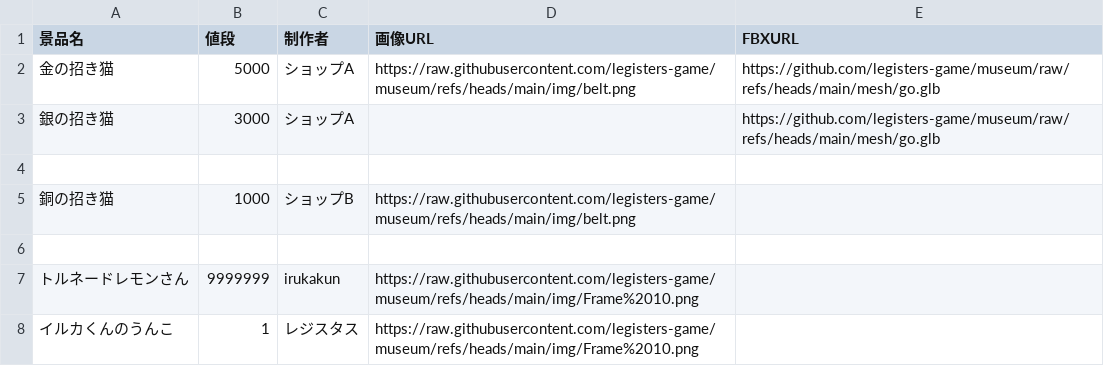
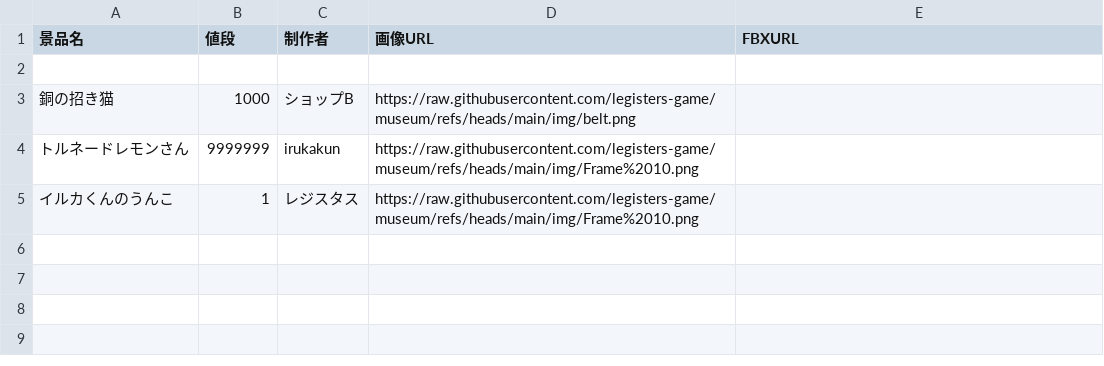
Before and after one commit to legisters-game/museum, a CSV file: data.csv, drawn as a sheet.

Commit message:
Update data.csv with new entries
Removed some entries and added new ones in the CSV.

```diff
--- a/data.csv
+++ b/data.csv
@@ -1,7 +1,4 @@
 景品名,値段,制作者,画像URL,FBXURL
-金の招き猫,5000,ショップA,https://raw.githubusercontent.com/legisters-game/museum/refs/heads/main/img/belt.png,https://github.com/legisters-game/museum/raw/refs/heads/main/mesh/go.glb
-銀の招き猫,3000,ショップA,,https://github.com/legisters-game/museum/raw/refs/heads/main/mesh/go.glb
 
 銅の招き猫,1000,ショップB,https://raw.githubusercontent.com/legisters-game/museum/refs/heads/main/img/belt.png,
-
 トルネードレモンさん,9999999,irukakun,https://raw.githubusercontent.com/legisters-game/museum/refs/heads/main/img/Frame%2010.png,
```
